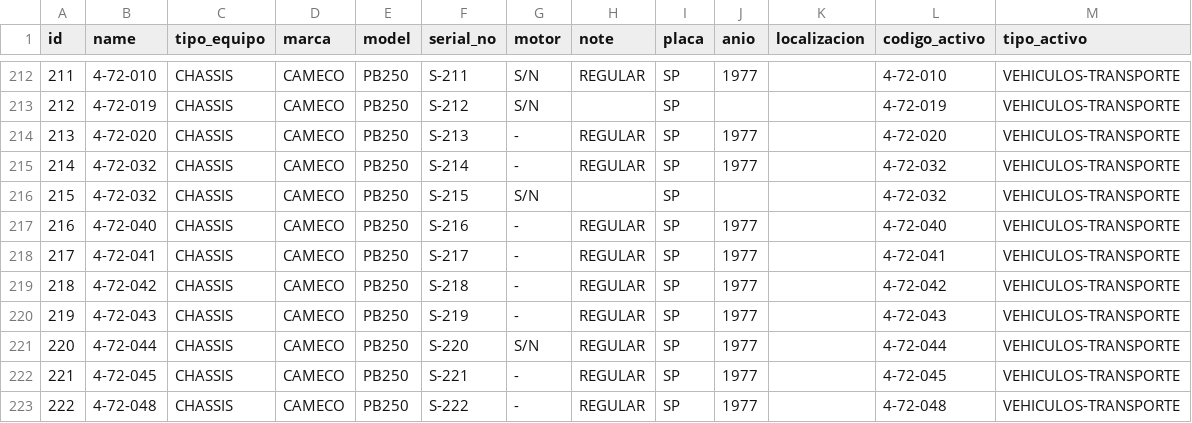
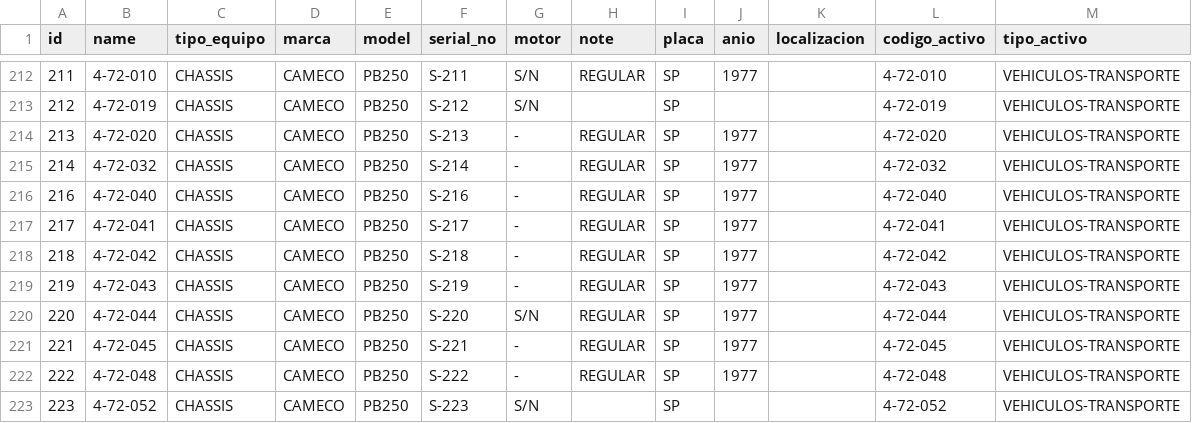
Before and after one commit to ALCONSOFT/fincas_pma, a CSV file: static/xls/maintenance.equipment.csv, drawn as a sheet; only a part is shown, gaps mark what is left out; the shorter side is filled out with more unchanged rows.

```diff
--- a/static/xls/maintenance.equipment.csv
+++ b/static/xls/maintenance.equipment.csv
@@ -215,3 +215,2 @@ id,name,tipo_equipo,marca,model,serial_no,motor,note,placa,anio,localizacion,cod
 214,4-72-032,CHASSIS,CAMECO,PB250,S-214,-,REGULAR,SP,1977,,4-72-032,VEHICULOS-TRANSPORTE
-215,4-72-032,CHASSIS,CAMECO,PB250,S-215,S/N,,SP,,,4-72-032,VEHICULOS-TRANSPORTE
 216,4-72-040,CHASSIS,CAMECO,PB250,S-216,-,REGULAR,SP,1977,,4-72-040,VEHICULOS-TRANSPORTE
```
Also changed, not shown: 3 other files.
